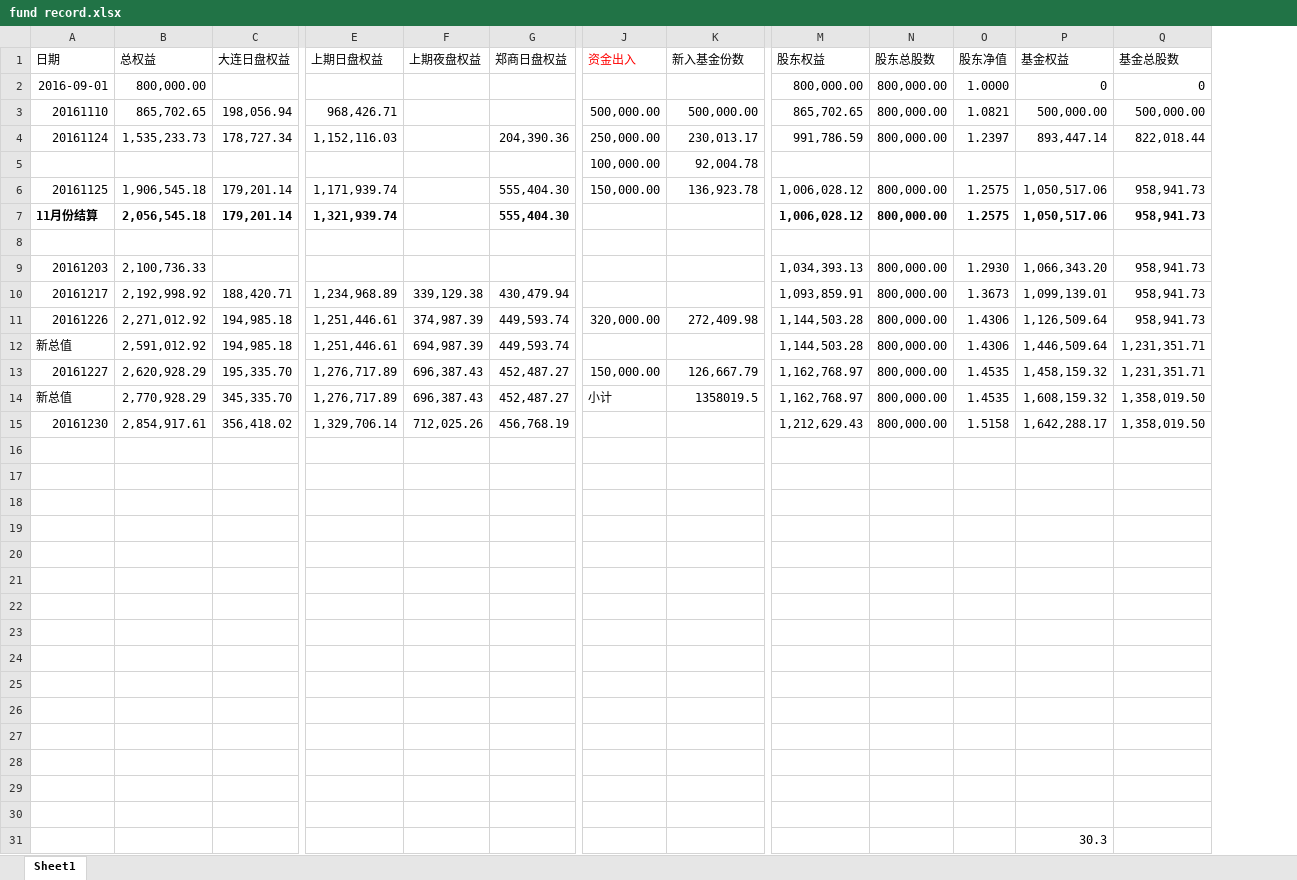
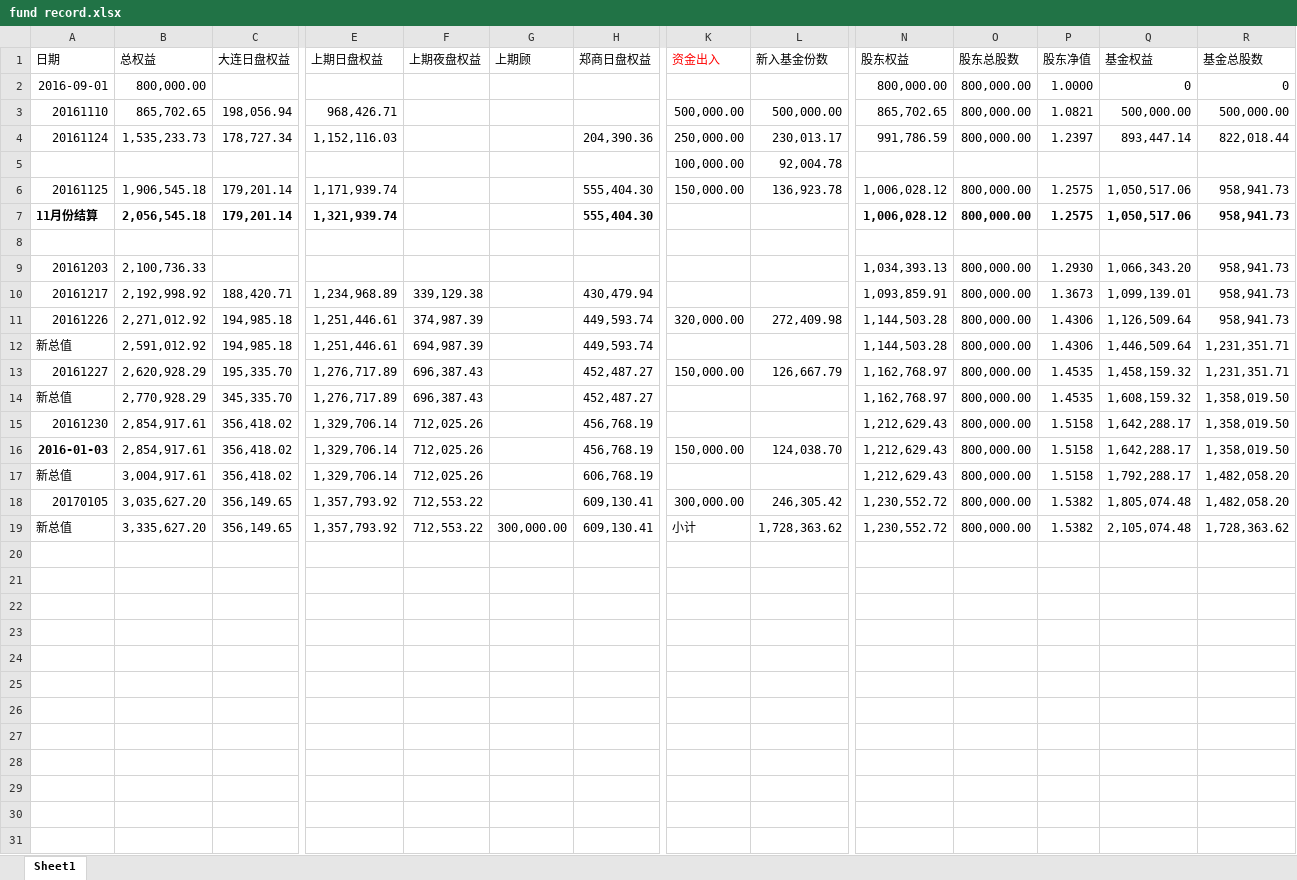
Before and after one commit to 19199883/MyDoc, an Excel workbook: ExplorerFund/NetValue/fund record.xlsx, sheet Sheet1, drawn as a sheet; only a part is shown, gaps mark what is left out; values as stored, in another font and other column widths than the file's, no borders; removed rows and columns are numbered as before the commit, all else as after; rows hold the shown columns only; the diff names each change by its address in the sheet, - before the commit and + after, or states it on an @@ line.

```diff
--- a/ExplorerFund/NetValue/fund record.xlsx (sheet Sheet1)
+++ b/ExplorerFund/NetValue/fund record.xlsx (sheet Sheet1)
+column G (上期顾), row 19: 300,000.00
-K14 (资金出入): 小计
+K14 (资金出入): (empty)
-L14 (新入基金份数): 1358019.5
+L14 (新入基金份数): (empty)
-row 16: (empty)
+row 16: 2016-01-03 | 2,854,917.61 | 356,418.02 | 1,329,706.14 | 712,025.26 |  | 456,768.19 | 150,000.00 | 124,038.70 | 1,212,629.43 | 800,000.00 | 1.5158 | 1,642,288.17 | 1,358,019.50
-row 17: (empty)
+row 17: 新总值 | 3,004,917.61 | 356,418.02 | 1,329,706.14 | 712,025.26 |  | 606,768.19 |  |  | 1,212,629.43 | 800,000.00 | 1.5158 | 1,792,288.17 | 1,482,058.20
-row 18: (empty)
+row 18: 20170105 | 3,035,627.20 | 356,149.65 | 1,357,793.92 | 712,553.22 |  | 609,130.41 | 300,000.00 | 246,305.42 | 1,230,552.72 | 800,000.00 | 1.5382 | 1,805,074.48 | 1,482,058.20
-row 19: (empty)
+row 19: 新总值 | 3,335,627.20 | 356,149.65 | 1,357,793.92 | 712,553.22 | 300,000.00 | 609,130.41 | 小计 | 1,728,363.62 | 1,230,552.72 | 800,000.00 | 1.5382 | 2,105,074.48 | 1,728,363.62
-row 20: (empty)
-row 21: (empty)
-row 22: (empty)
-row 23: (empty)
-row 24: (empty)
-row 25: (empty)
-row 26: (empty)
-row 27: (empty)
-row 28: (empty)
-row 29: (empty)
-row 30: (empty)
-row 31:  |  |  |  |  |  |  |  |  |  |  | 30.3
```
Also changed, not shown: formulas that keep their value, ExplorerFund/NetValue/Information of found.xlsx, 5 other files.
